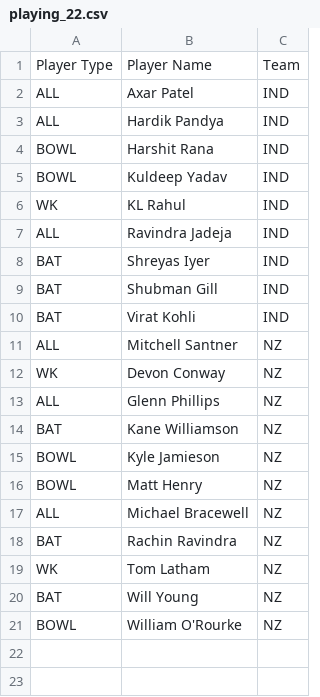
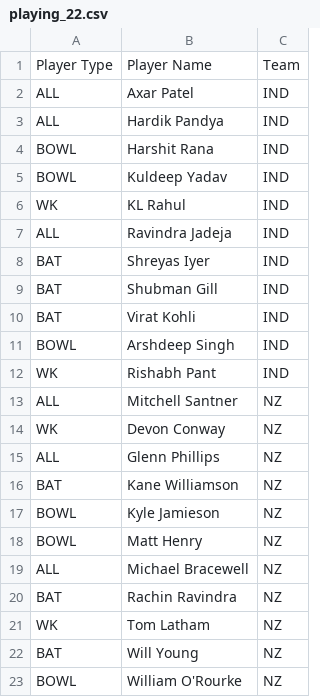
Before and after one commit to binarybandits01/FIFs, a CSV file: playing_22.csv, drawn as a sheet; the diff names each change by its address in the sheet, - before the commit and + after, or states it on an @@ line.

Commit message:
Update playing_22.csv

```diff
--- a/playing_22.csv
+++ b/playing_22.csv
+row 11: BOWL | Arshdeep Singh | IND
+row 12: WK | Rishabh Pant | IND
```
